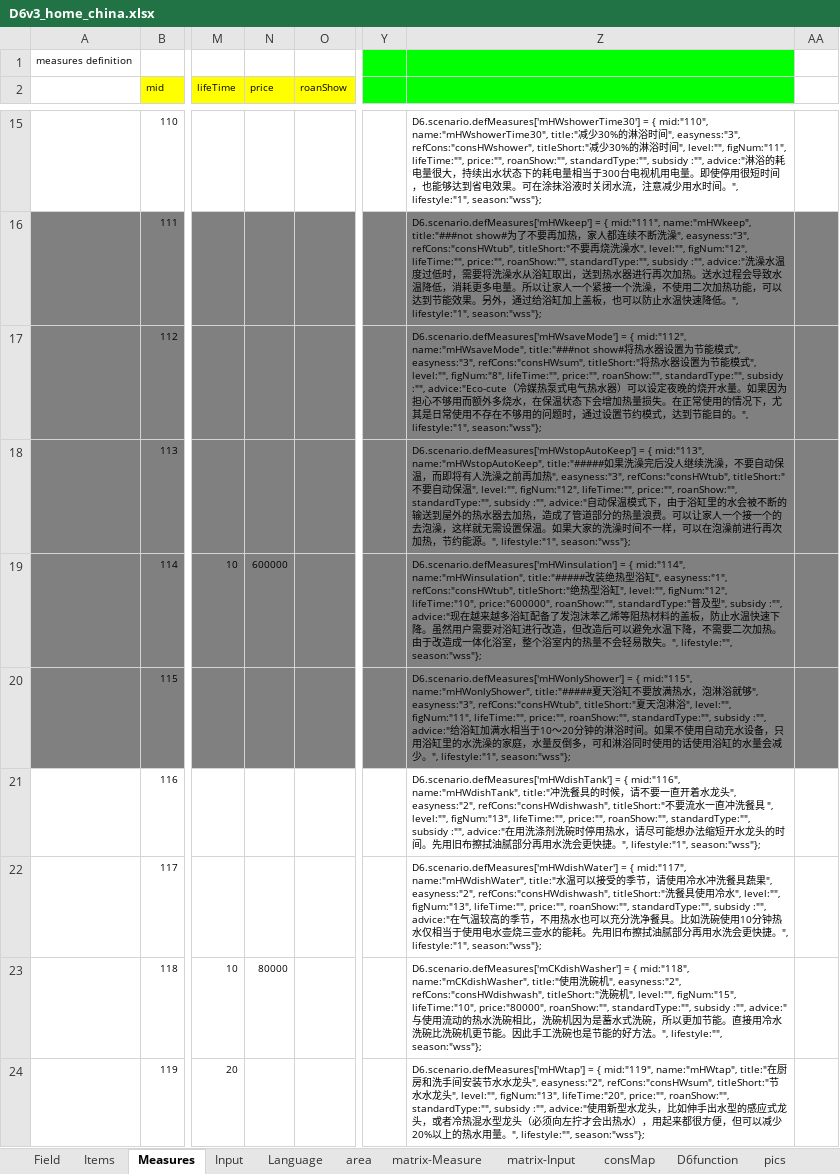
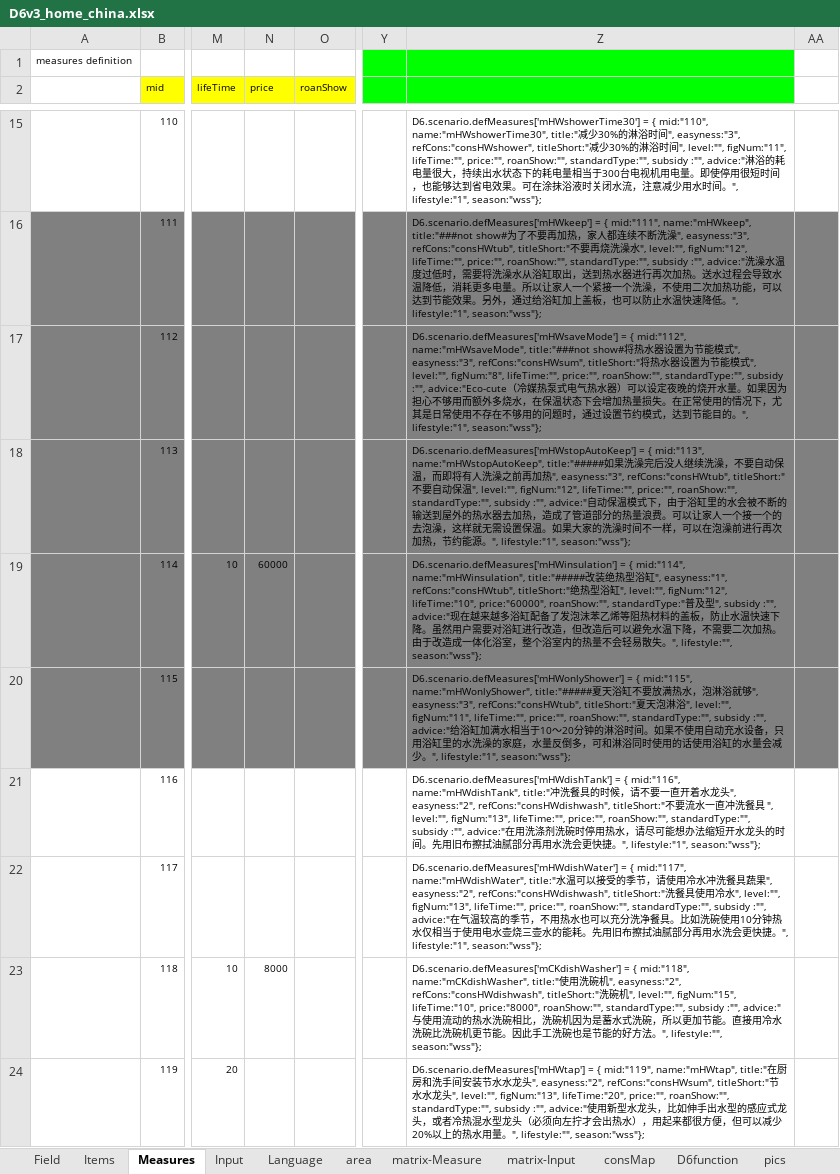
Before and after one commit to hinodeyasuzuki/eco_diagnosis, an Excel workbook: EXCEL_setting/D6v3_home_china.xlsx, sheet Measures, drawn as a sheet; only a part is shown, gaps mark what is left out; values as stored, in another font and other column widths than the file's, no borders; the diff covers the shown part only; the diff names each change by its address in the sheet, - before the commit and + after, or states it on an @@ line.

```diff
--- a/EXCEL_setting/D6v3_home_china.xlsx (sheet Measures)
+++ b/EXCEL_setting/D6v3_home_china.xlsx (sheet Measures)
-N19 (price): 600000
+N19 (price): 60000
-Z19: …figNum:"12", lifeTime:"10", price:"600000", roanShow:"", standardType:"…
+Z19: …figNum:"12", lifeTime:"10", price:"60000", roanShow:"", standardType:"…
-N23 (price): 80000
+N23 (price): 8000
-Z23: …figNum:"15", lifeTime:"10", price:"80000", roanShow:"", standardType:"",…
+Z23: …figNum:"15", lifeTime:"10", price:"8000", roanShow:"", standardType:"",…
```
Also changed, not shown: 54 edited cells elsewhere in this sheet, charts or pictures, EXCEL_setting/D6v3_home_france.xlsx, EXCEL_setting/D6v3_home_japan.xlsx, 47 other files.
